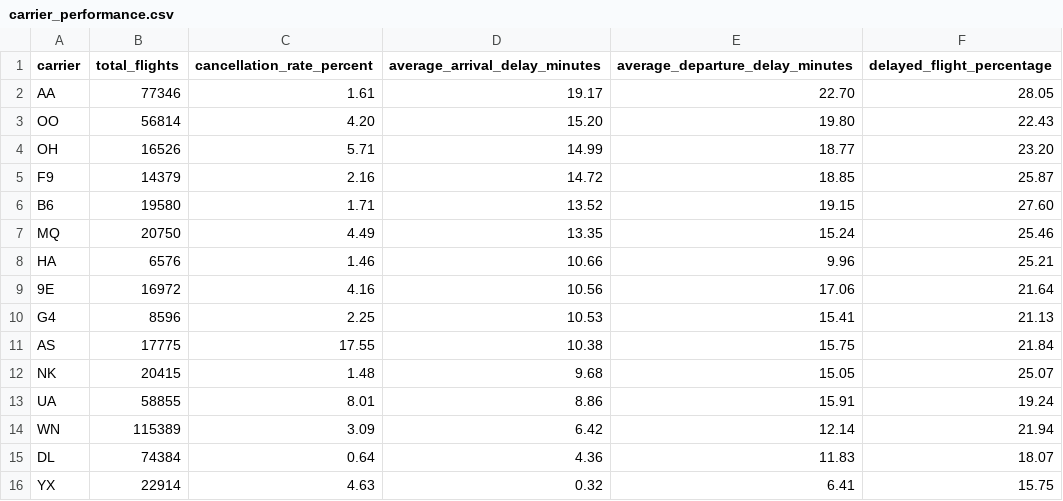
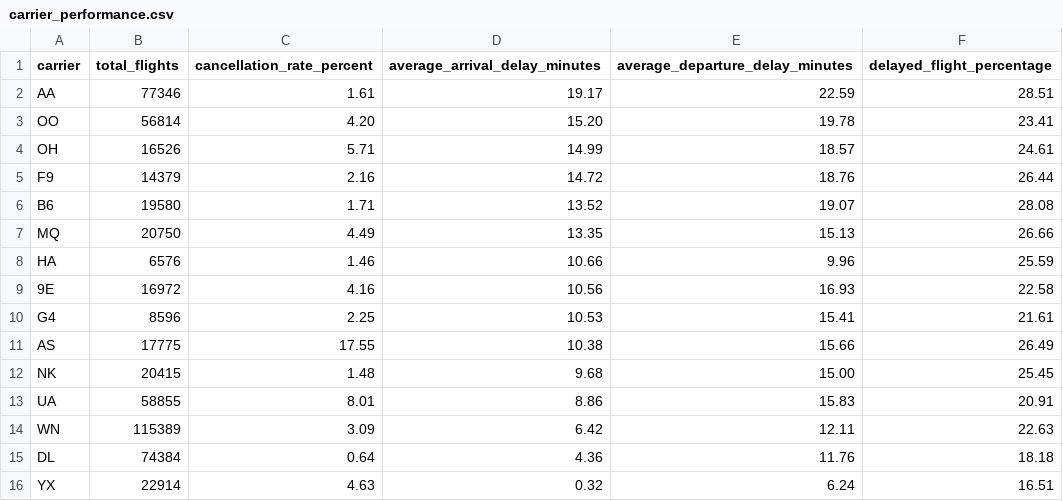
Before and after one commit to spencerdavis226/us-flight-delay-analysis, a CSV file: tableau/exports/carrier_performance.csv, drawn as a sheet.

```diff
--- a/tableau/exports/carrier_performance.csv
+++ b/tableau/exports/carrier_performance.csv
@@ -1,16 +1,16 @@
 carrier,total_flights,cancellation_rate_percent,average_arrival_delay_minutes,average_departure_delay_minutes,delayed_flight_percentage
-AA,77346,1.61,19.17,22.70,28.05
-OO,56814,4.20,15.20,19.80,22.43
-OH,16526,5.71,14.99,18.77,23.20
-F9,14379,2.16,14.72,18.85,25.87
-B6,19580,1.71,13.52,19.15,27.60
-MQ,20750,4.49,13.35,15.24,25.46
-HA,6576,1.46,10.66,9.96,25.21
-9E,16972,4.16,10.56,17.06,21.64
-G4,8596,2.25,10.53,15.41,21.13
-AS,17775,17.55,10.38,15.75,21.84
-NK,20415,1.48,9.68,15.05,25.07
-UA,58855,8.01,8.86,15.91,19.24
-WN,115389,3.09,6.42,12.14,21.94
-DL,74384,0.64,4.36,11.83,18.07
-YX,22914,4.63,0.32,6.41,15.75
+AA,77346,1.61,19.17,22.59,28.51
+OO,56814,4.20,15.20,19.78,23.41
+OH,16526,5.71,14.99,18.57,24.61
+F9,14379,2.16,14.72,18.76,26.44
+B6,19580,1.71,13.52,19.07,28.08
+MQ,20750,4.49,13.35,15.13,26.66
+HA,6576,1.46,10.66,9.96,25.59
+9E,16972,4.16,10.56,16.93,22.58
+G4,8596,2.25,10.53,15.41,21.61
+AS,17775,17.55,10.38,15.66,26.49
+NK,20415,1.48,9.68,15.00,25.45
+UA,58855,8.01,8.86,15.83,20.91
+WN,115389,3.09,6.42,12.11,22.63
+DL,74384,0.64,4.36,11.76,18.18
+YX,22914,4.63,0.32,6.24,16.51
```
Also changed, not shown: tableau/exports/airport_performance.csv, tableau/exports/route_performance.csv, 4 other files.
